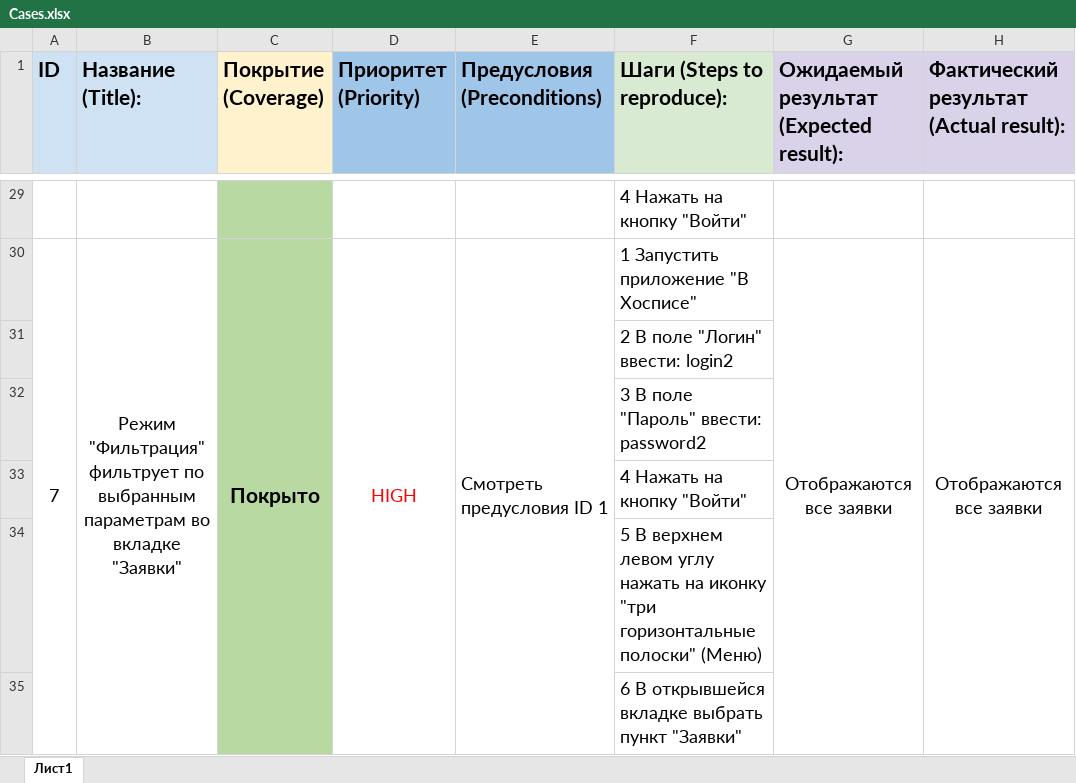
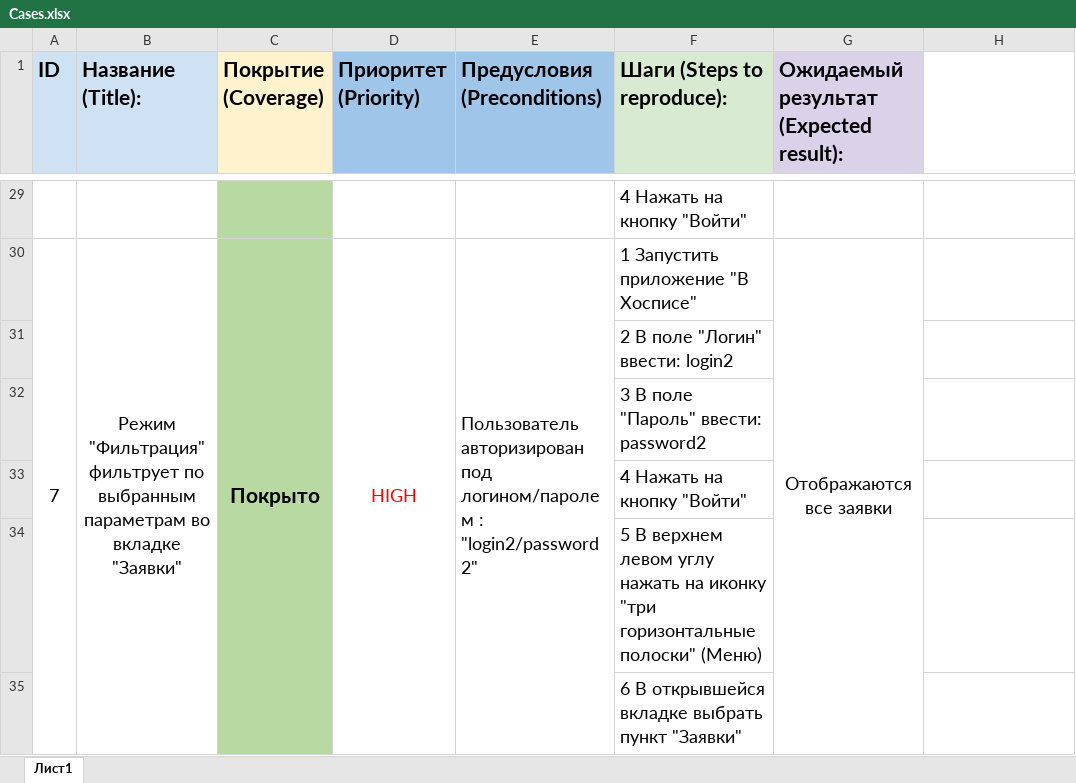
Before and after one commit to Vurhis1/Diplom_QAMOMD-41, an Excel workbook: DOCS/Cases.xlsx, sheet Лист1, drawn as a sheet; only a part is shown, gaps mark what is left out; values as stored, in another font and other column widths than the file's, no borders; charts and pictures not drawn; removed rows and columns are numbered as before the commit, all else as after; the diff covers the shown part only; the diff names each change by its address in the sheet, - before the commit and + after, or states it on an @@ line.

```diff
--- a/DOCS/Cases.xlsx (sheet Лист1)
+++ b/DOCS/Cases.xlsx (sheet Лист1)
-H1: Фактический результат (Actual result):
+H1: (empty)
-H1 fill: #D9D2E9
+H1 fill: none
-E30 (Предусловия (Preconditions)): Смотреть предусловия ID 1
+E30 (Предусловия (Preconditions)): Пользователь авторизирован под логином/паролем : "login2/password2"
-H30: Отображаются все заявки
+H30: (empty)
-H30:H39 merged
```
Also changed, not shown: other rows of this sheet, charts or pictures, DOCS/Check.xlsx.
